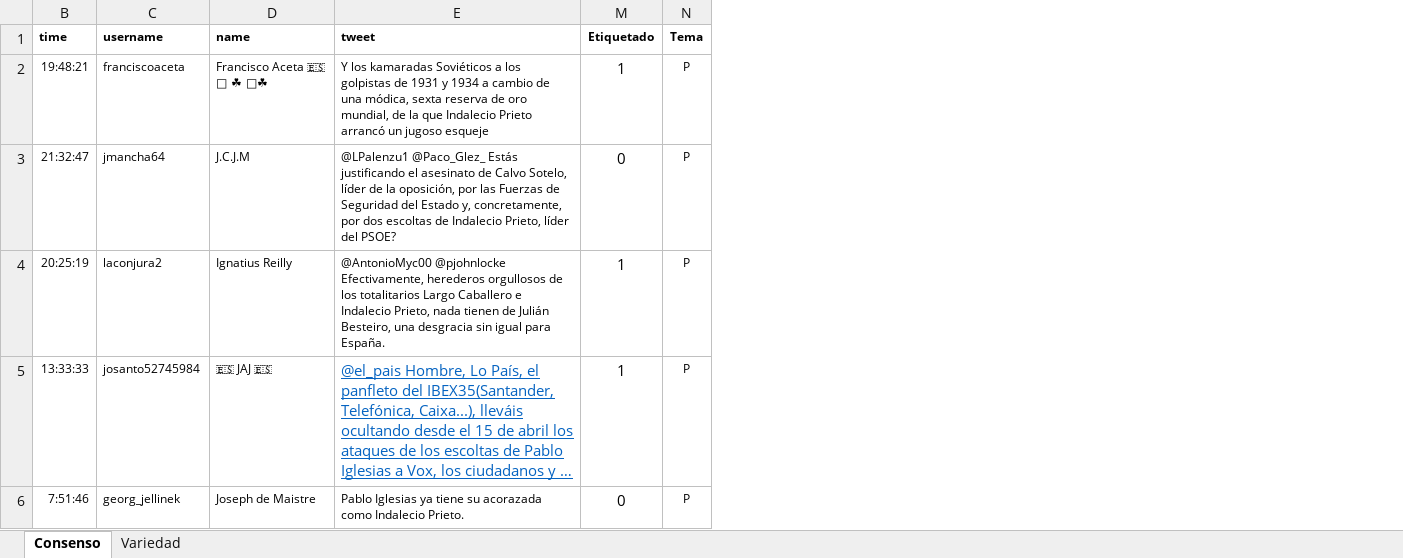
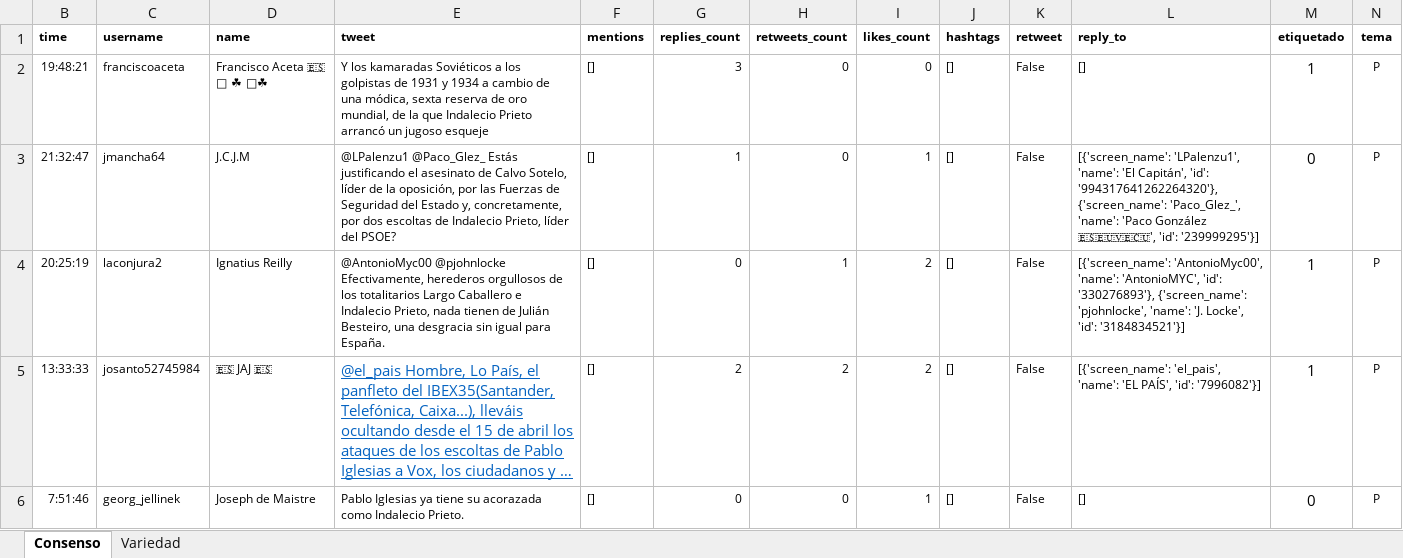
Before and after one commit to Zackon123-afk/Code_TFG, an Excel workbook: corpus_etiquetado.xlsx, sheet Consenso, drawn as a sheet; only a part is shown; long unchanged cells end in …; values as stored, in another font and other column widths than the file's, no borders; the diff covers the shown part only; the diff names each change by its address in the sheet, - before the commit and + after, or states it on an @@ line.

```diff
--- a/corpus_etiquetado.xlsx (sheet Consenso)
+++ b/corpus_etiquetado.xlsx (sheet Consenso)
@@ column F (mentions) unhidden, rows 2-6: all [] @@
@@ column G (replies_count) unhidden, rows 2-6: 3 | 1 | 0 | 2 | 0 @@
@@ column H (retweets_count) unhidden, rows 2-6: 0 | 0 | 1 | 2 | 0 @@
@@ column I (likes_count) unhidden, rows 2-6: 0 | 1 | 2 | 2 | 1 @@
@@ column J (hashtags) unhidden, rows 2-6: all [] @@
@@ column K (retweet) unhidden, rows 2-6: all False @@
@@ column L (reply_to) unhidden, rows 2-6: [] | [{'screen_name': 'LPalenzu1', 'name': 'El Capitán', 'id': '994317641262264320'}, {'screen_name': 'Paco_Glez_', 'name': 'Paco González 🇪🇸🇪🇺🇻🇪🇨🇺', 'id': '239999295'}] | [{'screen_name': 'AntonioMyc00', 'name': 'AntonioMYC', 'id': '330276893'}, {'screen_name': 'pjohnlocke', 'name': 'J. Locke', 'id': '3184834521'}] | [{'screen_name': 'el_pais', 'name': 'EL PAÍS', 'id': '7996082'}] | [] @@
-M1: Etiquetado
+M1: etiquetado
-N1: Tema
+N1: tema
```
Also changed, not shown: 1 removed row and merged cells elsewhere in this sheet, 9 other files.
